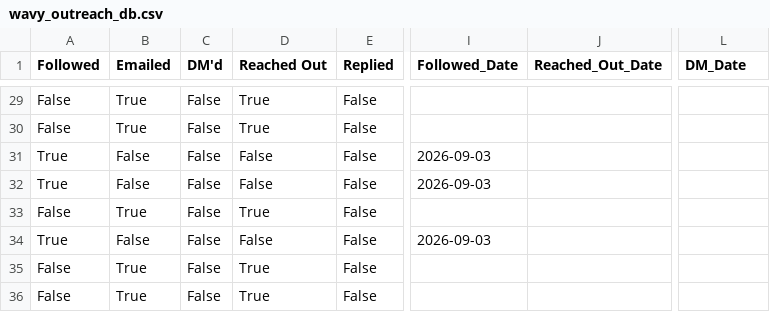
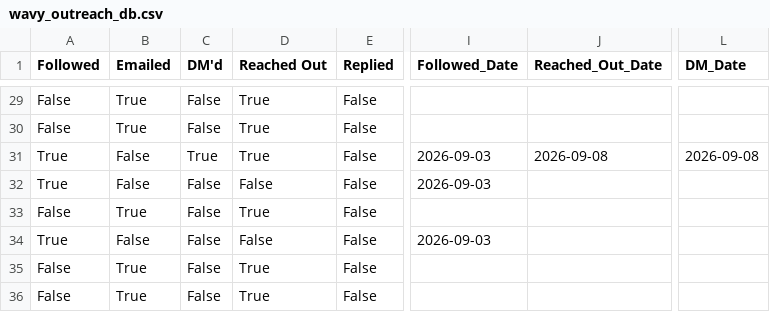
Before and after one commit to alexsamey95/wavyout, a CSV file: wavy_outreach_db.csv, drawn as a sheet; only a part is shown, gaps mark what is left out; the diff names each change by its address in the sheet, - before the commit and + after, or states it on an @@ line.

Commit message:
wavy data: update wavy_outreach_db.csv

```diff
--- a/wavy_outreach_db.csv
+++ b/wavy_outreach_db.csv
-C31 (DM'd): False
+C31 (DM'd): True
-D31 (Reached Out): False
+D31 (Reached Out): True
-J31 (Reached_Out_Date): (empty)
+J31 (Reached_Out_Date): 2026-09-08
-L31 (DM_Date): (empty)
+L31 (DM_Date): 2026-09-08
```
